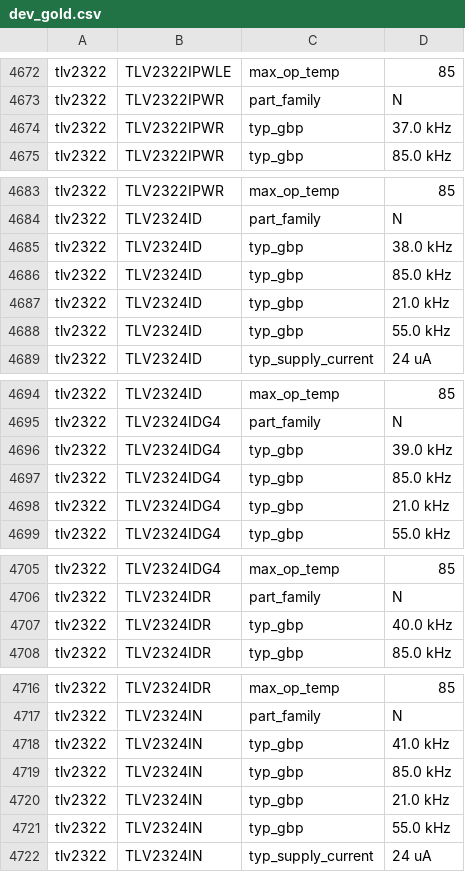
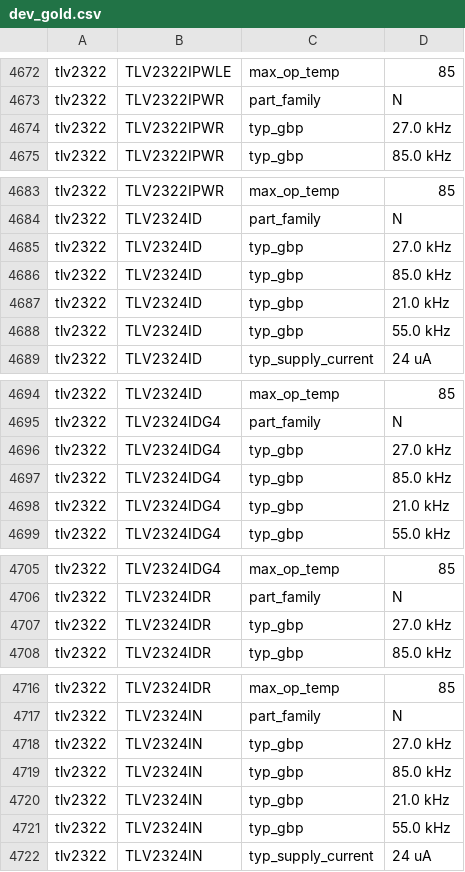
Before and after one commit to lukehsiao/tecs-hardware-kbc, a CSV file: hack/opamps/data/dev/dev_gold.csv, drawn as a sheet; only a part is shown, gaps mark what is left out; the diff covers the shown part only.

```diff
--- a/hack/opamps/data/dev/dev_gold.csv
+++ b/hack/opamps/data/dev/dev_gold.csv
@@ -4673,3 +4673,3 @@ tlv2322,TLV2322IPWLE,max_op_temp,85
 tlv2322,TLV2322IPWR,part_family,N
-tlv2322,TLV2322IPWR,typ_gbp,37.0 kHz
+tlv2322,TLV2322IPWR,typ_gbp,27.0 kHz
 tlv2322,TLV2322IPWR,typ_gbp,85.0 kHz
@@ -4684,3 +4684,3 @@ tlv2322,TLV2322IPWR,max_op_temp,85
 tlv2322,TLV2324ID,part_family,N
-tlv2322,TLV2324ID,typ_gbp,38.0 kHz
+tlv2322,TLV2324ID,typ_gbp,27.0 kHz
 tlv2322,TLV2324ID,typ_gbp,85.0 kHz
@@ -4695,3 +4695,3 @@ tlv2322,TLV2324ID,max_op_temp,85
 tlv2322,TLV2324IDG4,part_family,N
-tlv2322,TLV2324IDG4,typ_gbp,39.0 kHz
+tlv2322,TLV2324IDG4,typ_gbp,27.0 kHz
 tlv2322,TLV2324IDG4,typ_gbp,85.0 kHz
@@ -4706,3 +4706,3 @@ tlv2322,TLV2324IDG4,max_op_temp,85
 tlv2322,TLV2324IDR,part_family,N
-tlv2322,TLV2324IDR,typ_gbp,40.0 kHz
+tlv2322,TLV2324IDR,typ_gbp,27.0 kHz
 tlv2322,TLV2324IDR,typ_gbp,85.0 kHz
@@ -4717,3 +4717,3 @@ tlv2322,TLV2324IDR,max_op_temp,85
 tlv2322,TLV2324IN,part_family,N
-tlv2322,TLV2324IN,typ_gbp,41.0 kHz
+tlv2322,TLV2324IN,typ_gbp,27.0 kHz
 tlv2322,TLV2324IN,typ_gbp,85.0 kHz
```
Also changed, not shown: 2 removed rows and 12 edited cells elsewhere in this file.
